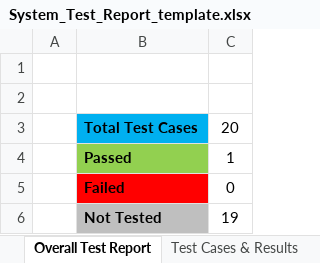
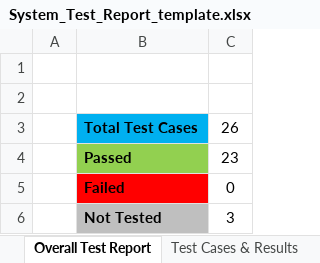
Before and after one commit to dionchoy/testdevops, an Excel workbook: docs/System_Test_Report_template.xlsx, sheet Overall Test Report, drawn as a sheet; values as stored, in another font and other column widths than the file's, no borders; charts and pictures not drawn; the diff names each change by its address in the sheet, - before the commit and + after, or states it on an @@ line.

```diff
--- a/docs/System_Test_Report_template.xlsx (sheet Overall Test Report)
+++ b/docs/System_Test_Report_template.xlsx (sheet Overall Test Report)
-C3: 20
+C3: 26
-C4: 1
+C4: 23
-C6: 19
+C6: 3
```
Also changed, not shown: sheet Test Cases & Results, formulas that keep their value, charts or pictures, docs/Sprint_Planning_Template.xlsx, 52 other files.
